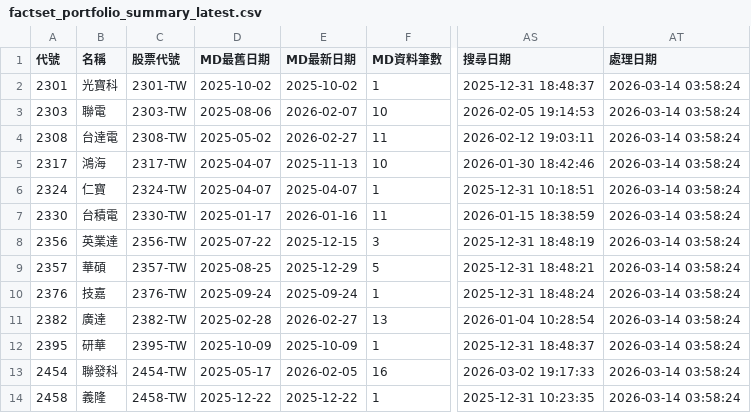
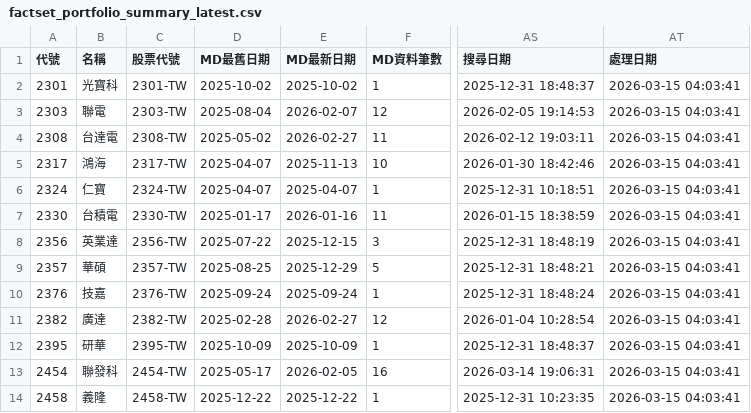
Before and after one commit to wenchiehlee/GoogleSearch.Factset, a CSV file: data/reports/factset_portfolio_summary_latest.csv, drawn as a sheet; only a part is shown, gaps mark what is left out; the diff covers the shown part only; the diff names each change by its address in the sheet, - before the commit and + after, or states it on an @@ line.

```diff
--- a/data/reports/factset_portfolio_summary_latest.csv
+++ b/data/reports/factset_portfolio_summary_latest.csv
-AT2:AT14 (處理日期): 2026-03-14 03:58:24
+AT2:AT14 (處理日期): 2026-03-15 04:03:41
-D3 (MD最舊日期): 2025-08-06
+D3 (MD最舊日期): 2025-08-04
-F3 (MD資料筆數): 10
+F3 (MD資料筆數): 12
-F11 (MD資料筆數): 13
+F11 (MD資料筆數): 12
-AS13 (搜尋日期): 2026-03-02 19:17:33
+AS13 (搜尋日期): 2026-03-14 19:06:31
```
Also changed, not shown: 41 edited cells elsewhere in this file, data/reports/factset_detailed_report_latest.csv, data/reports/factset_query_pattern_summary_latest.csv, 3 other files.
